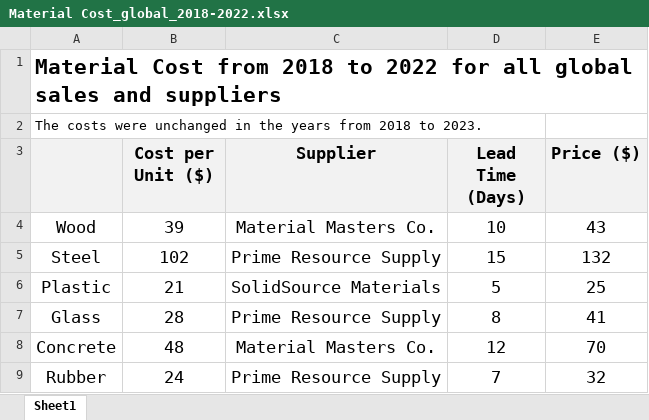
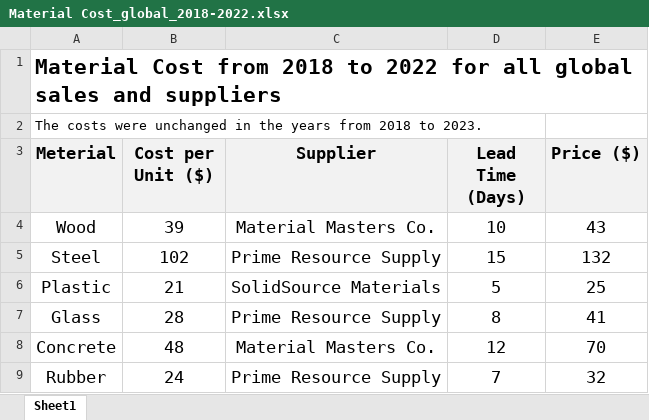
Before and after one commit to geraldthewes/generative-excel-data-assistant, an Excel workbook: data/Material Cost_global_2018-2022.xlsx, sheet Sheet1, drawn as a sheet; only a part is shown; values as stored, in another font and other column widths than the file's, no borders; the diff names each change by its address in the sheet, - before the commit and + after, or states it on an @@ line.

```diff
--- a/data/Material Cost_global_2018-2022.xlsx (sheet Sheet1)
+++ b/data/Material Cost_global_2018-2022.xlsx (sheet Sheet1)
-A3: (empty)
+A3: Meterial
```
Also changed, not shown: 7 other files.
